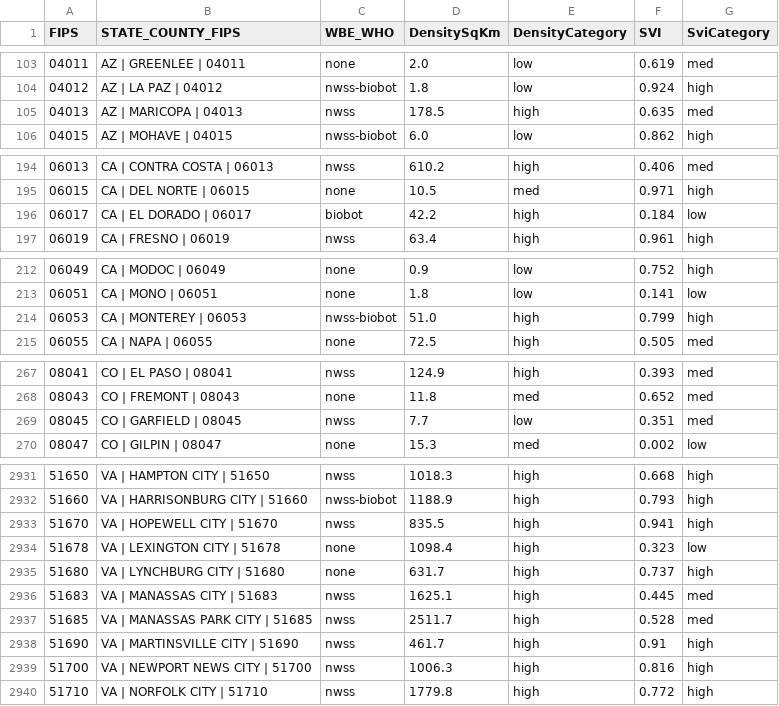
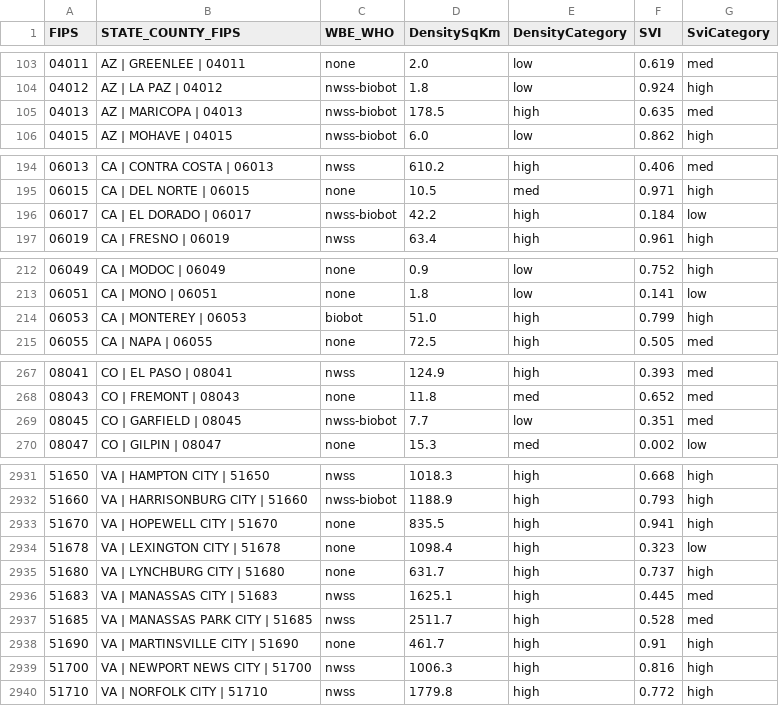
Before and after one commit to ChuckConnell/covid19_wbe, a TSV file: wbe_coverage_map.tsv, drawn as a sheet; only a part is shown, gaps mark what is left out; the diff covers the shown part only.

```diff
--- a/wbe_coverage_map.tsv
+++ b/wbe_coverage_map.tsv
@@ -104,3 +104,3 @@ FIPS	STATE_COUNTY_FIPS	WBE_WHO	DensitySqKm	DensityCategory	SVI	SviCategory
 04012	AZ | LA PAZ | 04012	nwss-biobot	1.8	low	0.924	high
-04013	AZ | MARICOPA | 04013	nwss	178.5	high	0.635	med
+04013	AZ | MARICOPA | 04013	nwss-biobot	178.5	high	0.635	med
 04015	AZ | MOHAVE | 04015	nwss-biobot	6.0	low	0.862	high
@@ -195,3 +195,3 @@ FIPS	STATE_COUNTY_FIPS	WBE_WHO	DensitySqKm	DensityCategory	SVI	SviCategory
 06015	CA | DEL NORTE | 06015	none	10.5	med	0.971	high
-06017	CA | EL DORADO | 06017	biobot	42.2	high	0.184	low
+06017	CA | EL DORADO | 06017	nwss-biobot	42.2	high	0.184	low
 06019	CA | FRESNO | 06019	nwss	63.4	high	0.961	high
@@ -213,3 +213,3 @@ FIPS	STATE_COUNTY_FIPS	WBE_WHO	DensitySqKm	DensityCategory	SVI	SviCategory
 06051	CA | MONO | 06051	none	1.8	low	0.141	low
-06053	CA | MONTEREY | 06053	nwss-biobot	51.0	high	0.799	high
+06053	CA | MONTEREY | 06053	biobot	51.0	high	0.799	high
 06055	CA | NAPA | 06055	none	72.5	high	0.505	med
@@ -268,3 +268,3 @@ FIPS	STATE_COUNTY_FIPS	WBE_WHO	DensitySqKm	DensityCategory	SVI	SviCategory
 08043	CO | FREMONT | 08043	none	11.8	med	0.652	med
-08045	CO | GARFIELD | 08045	nwss	7.7	low	0.351	med
+08045	CO | GARFIELD | 08045	nwss-biobot	7.7	low	0.351	med
 08047	CO | GILPIN | 08047	none	15.3	med	0.002	low
@@ -2932,3 +2932,3 @@ FIPS	STATE_COUNTY_FIPS	WBE_WHO	DensitySqKm	DensityCategory	SVI	SviCategory
 51660	VA | HARRISONBURG CITY | 51660	nwss-biobot	1188.9	high	0.793	high
-51670	VA | HOPEWELL CITY | 51670	nwss	835.5	high	0.941	high
+51670	VA | HOPEWELL CITY | 51670	none	835.5	high	0.941	high
 51678	VA | LEXINGTON CITY | 51678	none	1098.4	high	0.323	low
@@ -2937,3 +2937,3 @@ FIPS	STATE_COUNTY_FIPS	WBE_WHO	DensitySqKm	DensityCategory	SVI	SviCategory
 51685	VA | MANASSAS PARK CITY | 51685	nwss	2511.7	high	0.528	med
-51690	VA | MARTINSVILLE CITY | 51690	nwss	461.7	high	0.91	high
+51690	VA | MARTINSVILLE CITY | 51690	none	461.7	high	0.91	high
 51700	VA | NEWPORT NEWS CITY | 51700	nwss	1006.3	high	0.816	high
```
Also changed, not shown: 44 edited cells elsewhere in this file, 7 other files.
